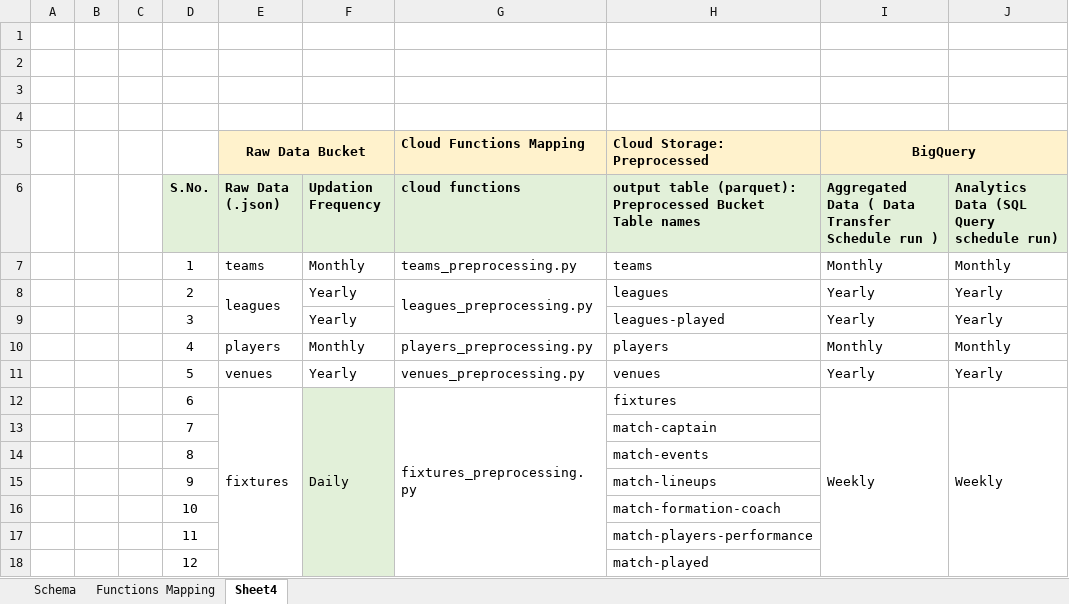
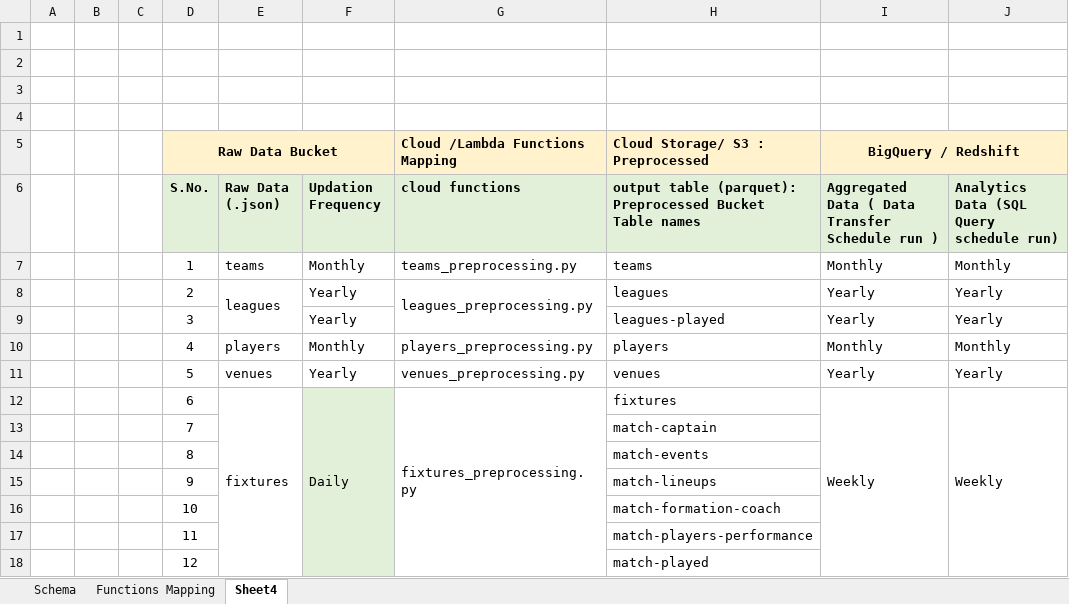
Before and after one commit to faiyaz106/Football-League-Analytics, an Excel workbook: table schema and cloud functions.xlsx, sheet Sheet4, drawn as a sheet; values as stored, in another font and other column widths than the file's, no borders; removed rows and columns are numbered as before the commit, all else as after; the diff names each change by its address in the sheet, - before the commit and + after, or states it on an @@ line.

```diff
--- a/table schema and cloud functions.xlsx (sheet Sheet4)
+++ b/table schema and cloud functions.xlsx (sheet Sheet4)
-row 5:  |  |  |  | Raw Data Bucket |  | Cloud Functions Mapping | Cloud Storage: Preprocessed | BigQuery
+row 5:  |  |  | Raw Data Bucket |  |  | Cloud /Lambda Functions Mapping | Cloud Storage/ S3 : Preprocessed | BigQuery / Redshift
```
Also changed, not shown: 6 other files.
